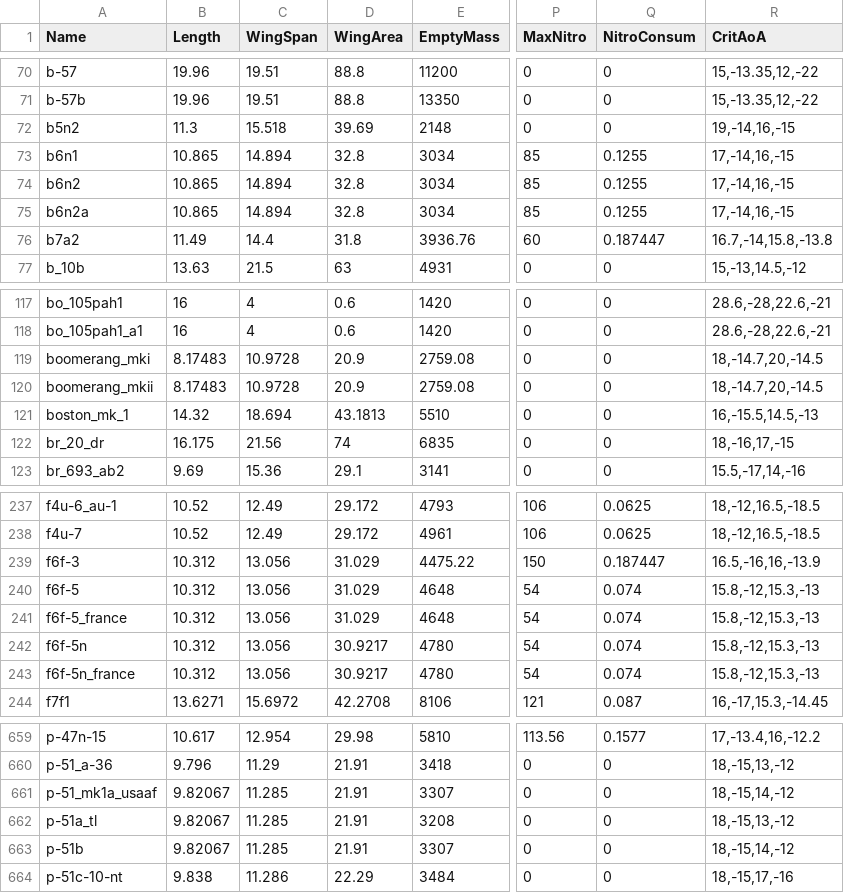
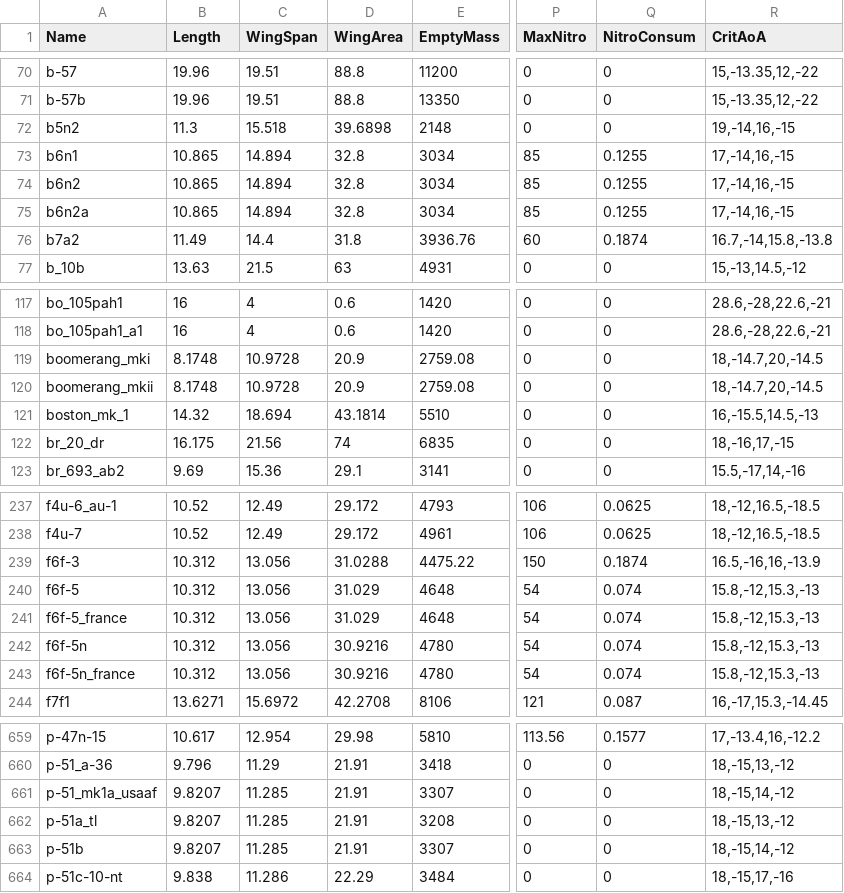
Before and after one commit to MeSoftHorny/WTRTI-Data, a CSV file: FM/fm_data_db.csv, drawn as a sheet; only a part is shown, gaps mark what is left out; the diff covers the shown part only; the diff names each change by its address in the sheet, - before the commit and + after, or states it on an @@ line.

```diff
--- a/FM/fm_data_db.csv
+++ b/FM/fm_data_db.csv
-D72 (WingArea): 39.69
+D72 (WingArea): 39.6898
-Q76 (NitroConsum): 0.187447
+Q76 (NitroConsum): 0.1874
-B119:B120 (Length): 8.17483
+B119:B120 (Length): 8.1748
-D121 (WingArea): 43.1813
+D121 (WingArea): 43.1814
-D239 (WingArea): 31.029
+D239 (WingArea): 31.0288
-Q239 (NitroConsum): 0.187447
+Q239 (NitroConsum): 0.1874
-D242:D243 (WingArea): 30.9217
+D242:D243 (WingArea): 30.9216
-B661:B663 (Length): 9.82067
+B661:B663 (Length): 9.8207
```
Also changed, not shown: 9 edited cells elsewhere in this file, FM/fm_names_db.csv, 1 other file.
